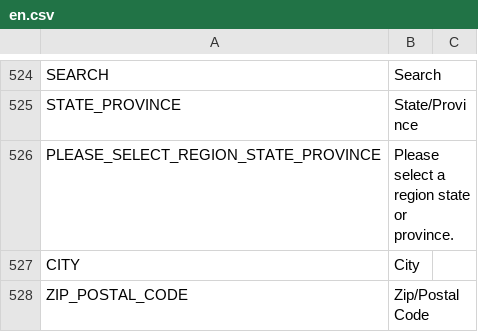
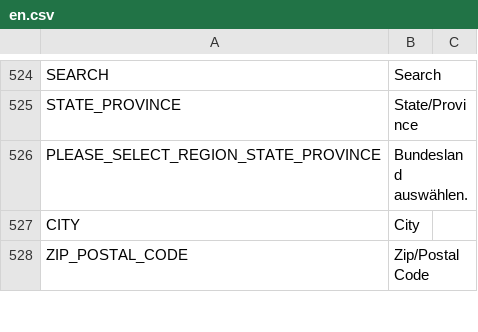
Before and after one commit to frontend-ingold/b2ctemplate, a CSV file: en.csv, drawn as a sheet; only a part is shown, gaps mark what is left out.

Commit message:
Add files via upload

```diff
--- a/en.csv
+++ b/en.csv
@@ -525,3 +525,3 @@ SEARCH,Search
 STATE_PROVINCE,State/Province
-PLEASE_SELECT_REGION_STATE_PROVINCE,Please select a region state or province.
+PLEASE_SELECT_REGION_STATE_PROVINCE,Bundesland auswählen.
 CITY,City
```
